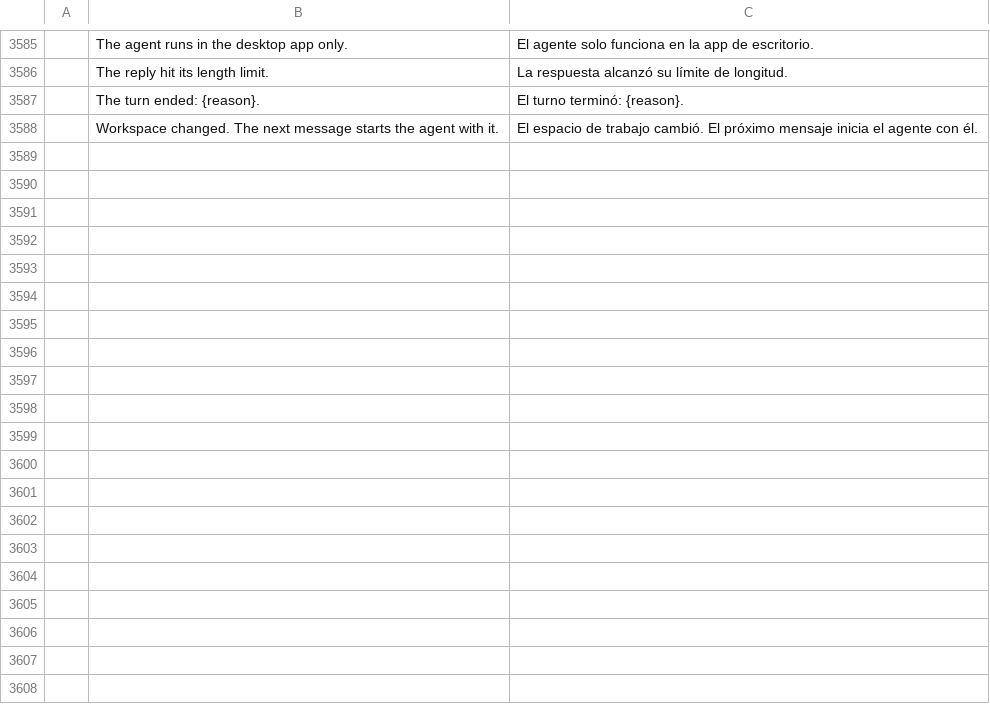
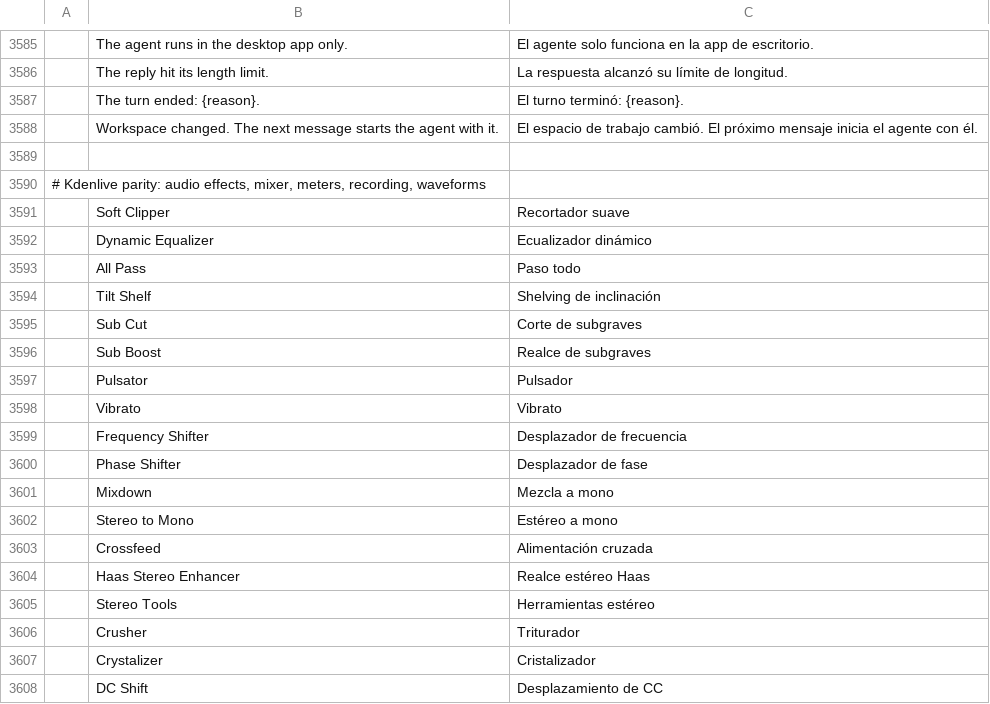
Before and after one commit to redrob-labs/redrob-film, a TSV file: crates/ui-egui/src/i18n/es.tsv, drawn as a sheet; only a part is shown, gaps mark what is left out; the diff covers the shown part only.

```diff
--- a/crates/ui-egui/src/i18n/es.tsv
+++ b/crates/ui-egui/src/i18n/es.tsv
@@ -3588 +3588,21 @@
 	Workspace changed. The next message starts the agent with it.	El espacio de trabajo cambió. El próximo mensaje inicia el agente con él.
+
+# Kdenlive parity: audio effects, mixer, meters, recording, waveforms
+	Soft Clipper	Recortador suave
+	Dynamic Equalizer	Ecualizador dinámico
+	All Pass	Paso todo
+	Tilt Shelf	Shelving de inclinación
+	Sub Cut	Corte de subgraves
+	Sub Boost	Realce de subgraves
+	Pulsator	Pulsador
+	Vibrato	Vibrato
+	Frequency Shifter	Desplazador de frecuencia
+	Phase Shifter	Desplazador de fase
+	Mixdown	Mezcla a mono
+	Stereo to Mono	Estéreo a mono
+	Crossfeed	Alimentación cruzada
+	Haas Stereo Enhancer	Realce estéreo Haas
+	Stereo Tools	Herramientas estéreo
+	Crusher	Triturador
+	Crystalizer	Cristalizador
+	DC Shift	Desplazamiento de CC
```
Also changed, not shown: 55 added rows elsewhere in this file, crates/ui-egui/src/i18n/fr.tsv, crates/ui-egui/src/i18n/ja.tsv, 9 other files.
